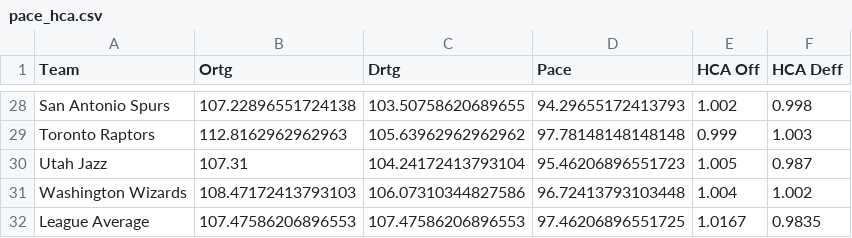
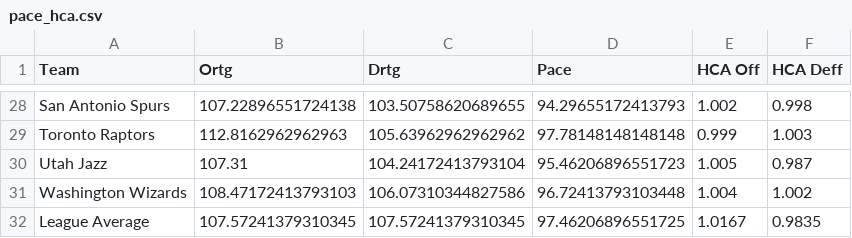
Before and after one commit to RyanOhara/SAM, a CSV file: pace_hca.csv, drawn as a sheet; only a part is shown, gaps mark what is left out; the diff covers the shown part only.

```diff
--- a/pace_hca.csv
+++ b/pace_hca.csv
@@ -31,2 +31,2 @@ Utah Jazz,107.31,104.24172413793104,95.46206896551723,1.005,0.987
 Washington Wizards,108.47172413793103,106.07310344827586,96.72413793103448,1.004,1.002
-League Average,107.47586206896553,107.47586206896553,97.46206896551725,1.0167,0.9835
+League Average,107.57241379310345,107.57241379310345,97.46206896551725,1.0167,0.9835
```
Also changed, not shown: 32 edited cells elsewhere in this file, all_projections.csv, injury_updates.csv, 4 other files.
